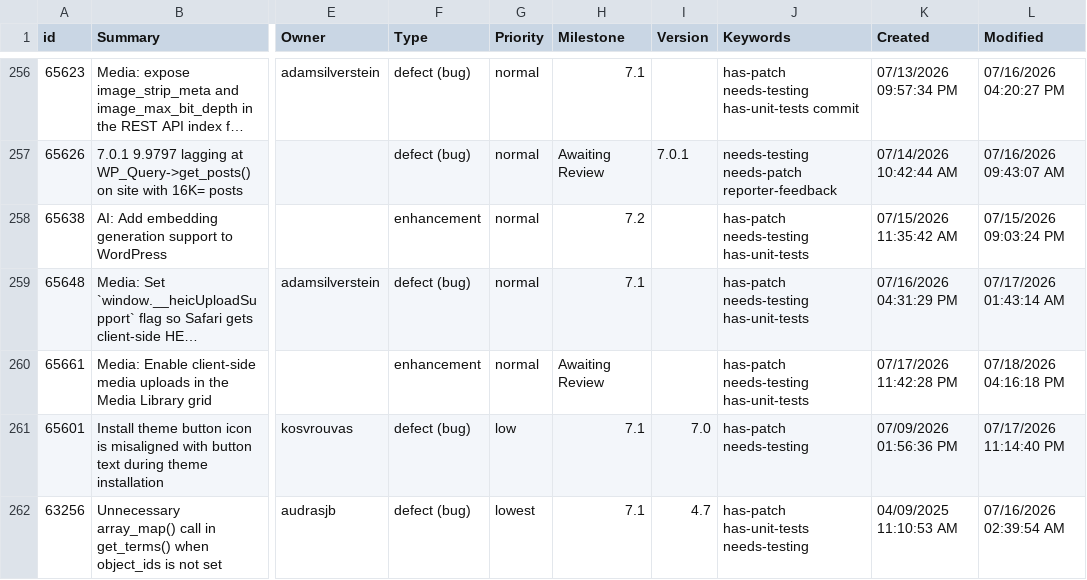
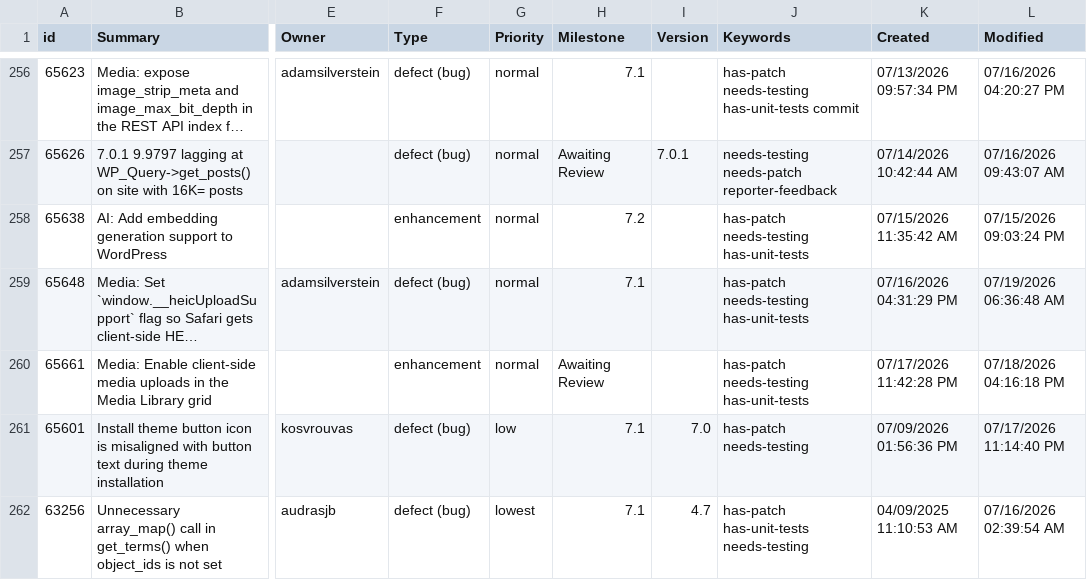
Before and after one commit to jamesbregenzer/wp-core-radar, a CSV file: data/raw/manual/2026-07-19/general_needs_testing.csv, drawn as a sheet; only a part is shown, gaps mark what is left out; long unchanged cells end in …; the diff names each change by its address in the sheet, - before the commit and + after, or states it on an @@ line.

Commit message:
Update radar data

```diff
--- a/data/raw/manual/2026-07-19/general_needs_testing.csv
+++ b/data/raw/manual/2026-07-19/general_needs_testing.csv
-L259 (Modified): 07/17/2026 01:43:14 AM
+L259 (Modified): 07/19/2026 06:36:48 AM
```
Also changed, not shown: 5 other files.
